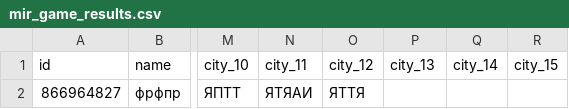
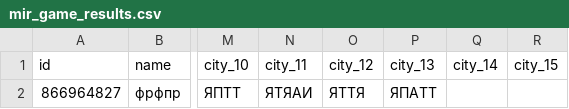
Before and after one commit to muzredmaksimov-dot/MIR_GAME, a CSV file: mir_game_results.csv, drawn as a sheet; only a part is shown, gaps mark what is left out; the diff names each change by its address in the sheet, - before the commit and + after, or states it on an @@ line.

Commit message:
update results

```diff
--- a/mir_game_results.csv
+++ b/mir_game_results.csv
-P2 (city_13): (empty)
+P2 (city_13): ЯПАТТ
```
